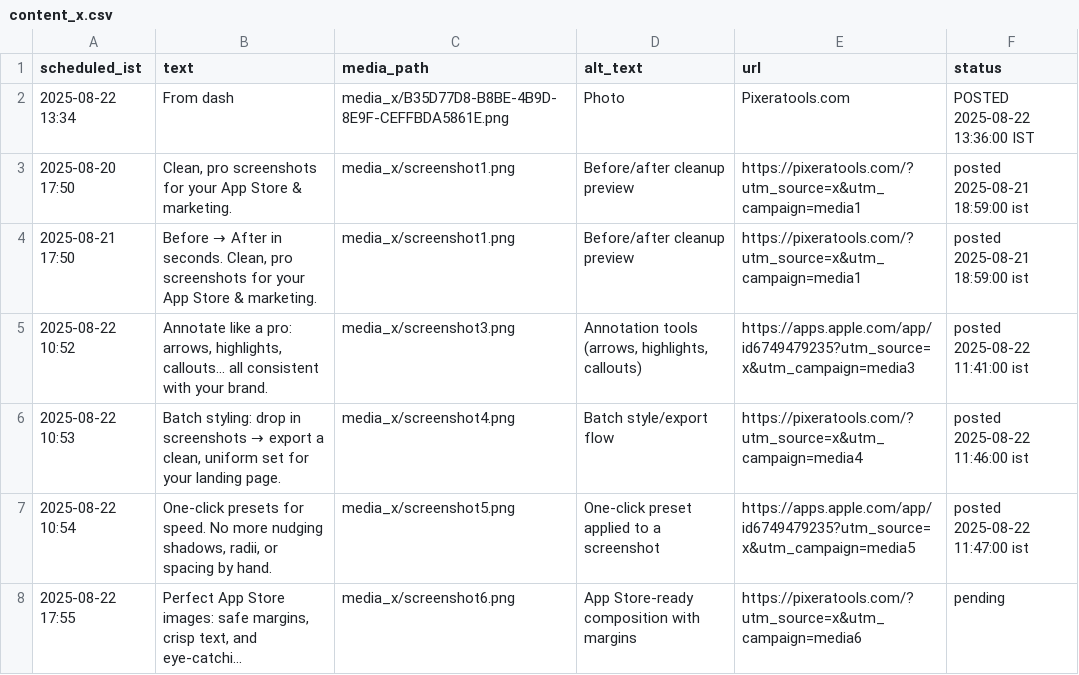
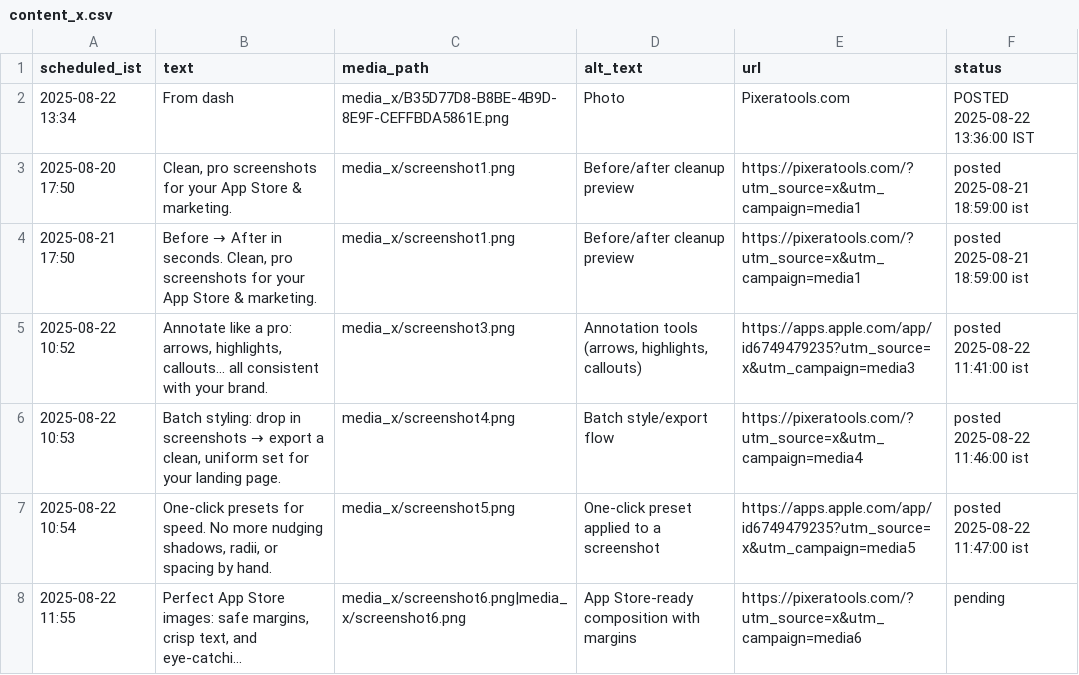
Before and after one commit to swi-parth-ft/instaMedia, a CSV file: content_x.csv, drawn as a sheet; long unchanged cells end in …; the diff names each change by its address in the sheet, - before the commit and + after, or states it on an @@ line.

Commit message:
Update content_x.csv

```diff
--- a/content_x.csv
+++ b/content_x.csv
-A8 (scheduled_ist): 2025-08-22 17:55
+A8 (scheduled_ist): 2025-08-22 11:55
-C8 (media_path): media_x/screenshot6.png
+C8 (media_path): media_x/screenshot6.png|media_x/screenshot6.png
```
